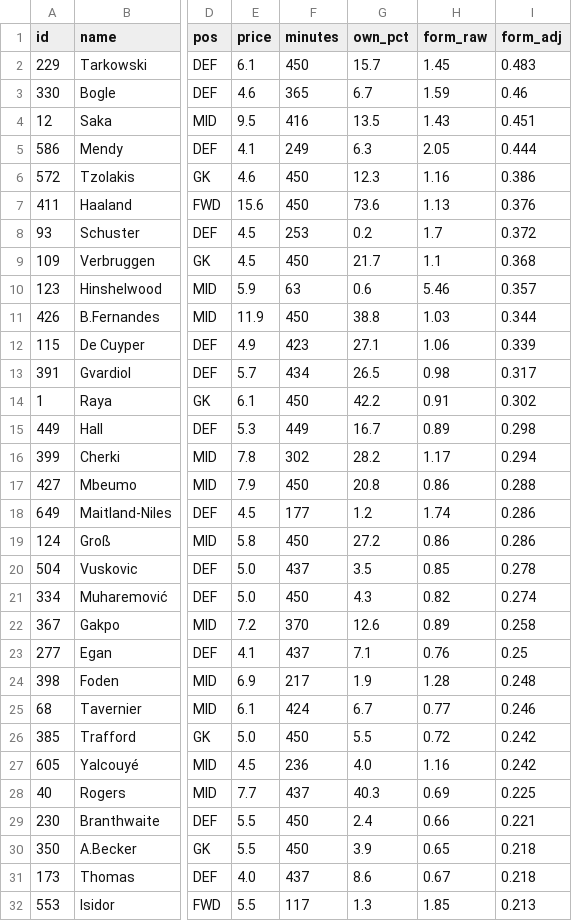
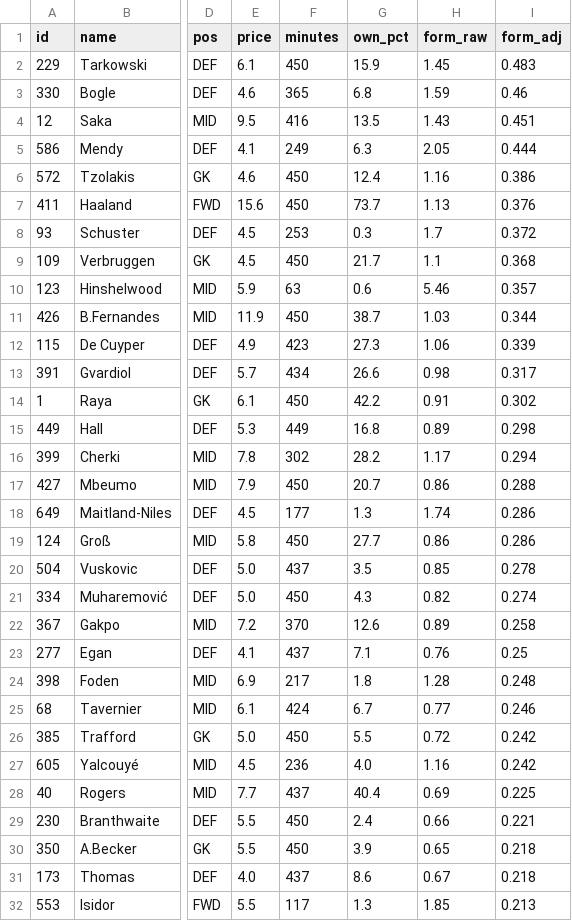
Before and after one commit to iceyfuture/prem_predictor_updated, a CSV file: outputs/fpl_form_ratings.csv, drawn as a sheet; only a part is shown, gaps mark what is left out; the diff covers the shown part only; the diff names each change by its address in the sheet, - before the commit and + after, or states it on an @@ line.

```diff
--- a/outputs/fpl_form_ratings.csv
+++ b/outputs/fpl_form_ratings.csv
-G2 (own_pct): 15.7
+G2 (own_pct): 15.9
-G3 (own_pct): 6.7
+G3 (own_pct): 6.8
-G6 (own_pct): 12.3
+G6 (own_pct): 12.4
-G7 (own_pct): 73.6
+G7 (own_pct): 73.7
-G8 (own_pct): 0.2
+G8 (own_pct): 0.3
-G11 (own_pct): 38.8
+G11 (own_pct): 38.7
-G12 (own_pct): 27.1
+G12 (own_pct): 27.3
-G13 (own_pct): 26.5
+G13 (own_pct): 26.6
-G15 (own_pct): 16.7
+G15 (own_pct): 16.8
-G17 (own_pct): 20.8
+G17 (own_pct): 20.7
-G18 (own_pct): 1.2
+G18 (own_pct): 1.3
-G19 (own_pct): 27.2
+G19 (own_pct): 27.7
-G24 (own_pct): 1.9
+G24 (own_pct): 1.8
-G28 (own_pct): 40.3
+G28 (own_pct): 40.4
```
Also changed, not shown: 42 edited cells elsewhere in this file, outputs/fpl_player_stats_2026_27.csv, outputs/player_rankings_2026_27.csv, 9 other files.
